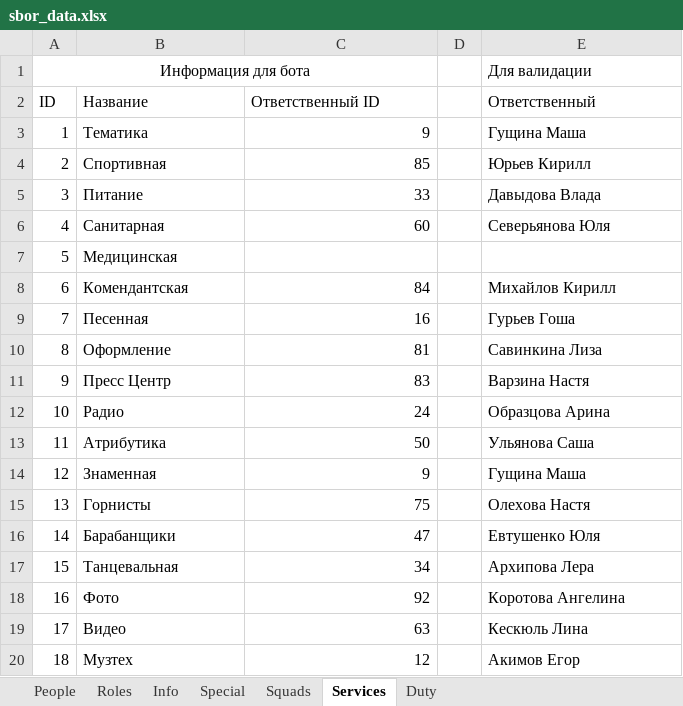
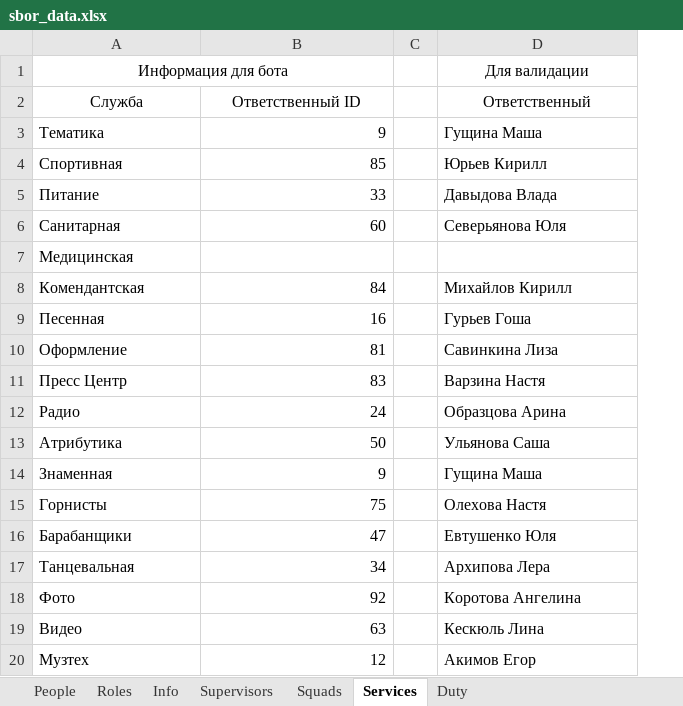
Before and after one commit to Hillwar/sbor-bot, an Excel workbook: resource/data/sbor_data.xlsx, sheet Services, drawn as a sheet; values as stored, in another font and other column widths than the file's, no borders; removed rows and columns are numbered as before the commit, all else as after; the diff names each change by its address in the sheet, - before the commit and + after, or states it on an @@ line.

```diff
--- a/resource/data/sbor_data.xlsx (sheet Services)
+++ b/resource/data/sbor_data.xlsx (sheet Services)
-sheet tab: Special
+sheet tab: Supervisors
-column A, rows 1-20: Информация для бота | ID | 1 | 2 | 3 | 4 | 5 | 6 | 7 | 8 | 9 | 10 | 11 | 12 | 13 | 14 | 15 | 16 | 17 | 18
-A1: (empty)
+A1: Информация для бота
+A1:B1 merged
-D1:D2 alignment: left
+D1:D2 alignment: center
-A2: Название
+A2: Служба
-A2:B2 alignment: left
+A2:B2 alignment: center
```
Also changed, not shown: sheet Supervisors, sheet Info, sheet Squads, formulas that keep their value, 6 other files.
